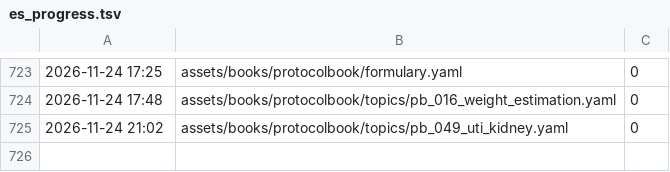
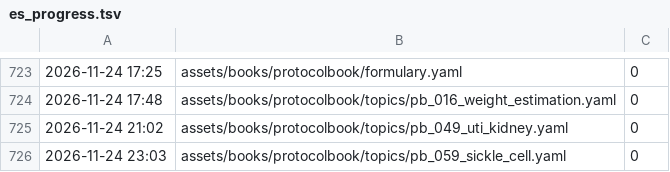
Before and after one commit to fhir-fli/orbweaver, a TSV file: tool/l10n/es_progress.tsv, drawn as a sheet; only a part is shown, gaps mark what is left out.

```diff
--- a/tool/l10n/es_progress.tsv
+++ b/tool/l10n/es_progress.tsv
@@ -725 +725,2 @@
 2026-11-24 21:02	assets/books/protocolbook/topics/pb_049_uti_kidney.yaml	0
+2026-11-24 23:03	assets/books/protocolbook/topics/pb_059_sickle_cell.yaml	0
```
Also changed, not shown: tool/l10n/second_read/summary.tsv, 8 other files.
